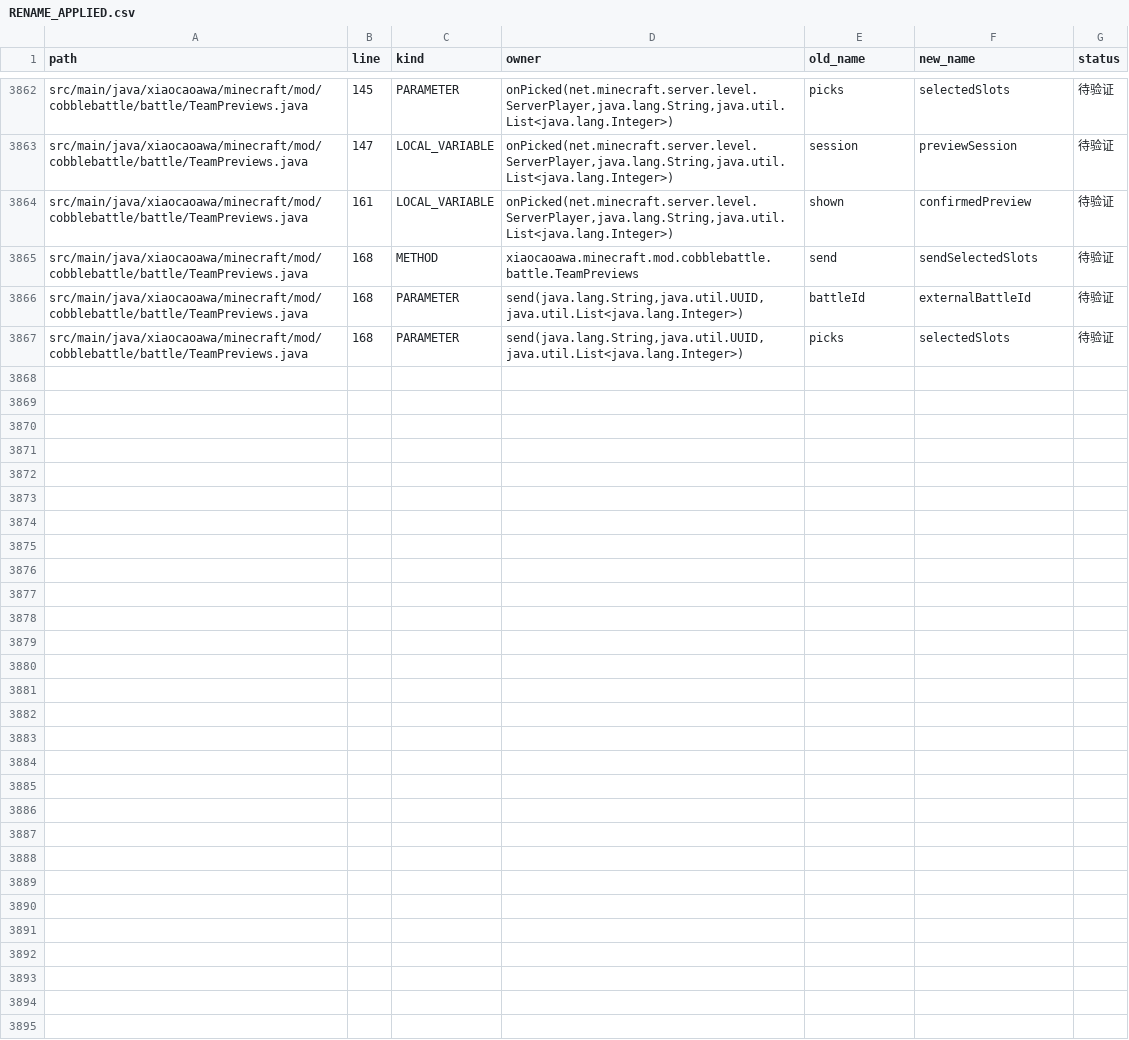
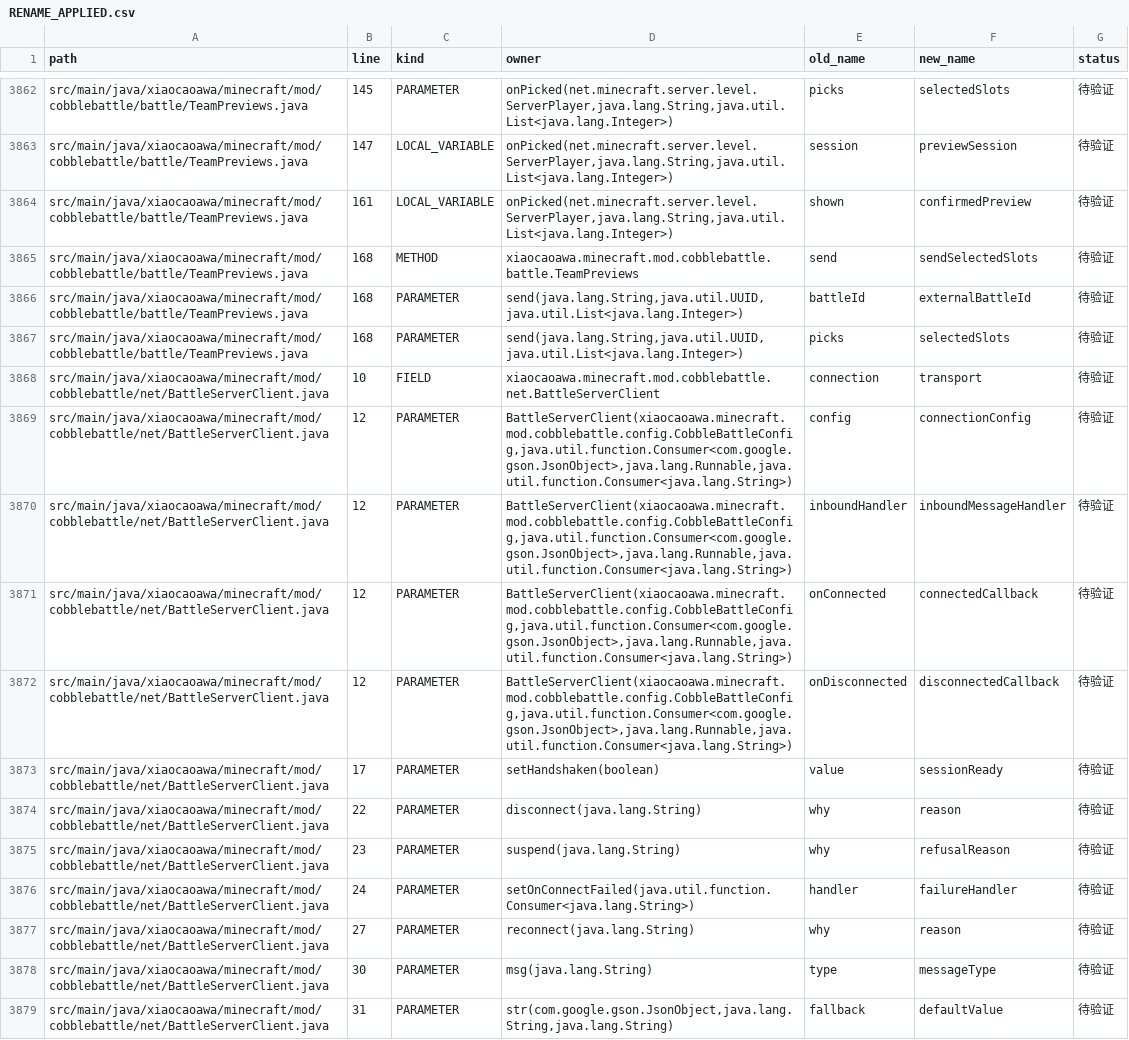
Before and after one commit to RiniceSiberia/cobblemon-shadow-battle, a CSV file: docs/refactor/RENAME_APPLIED.csv, drawn as a sheet; only a part is shown, gaps mark what is left out; the diff covers the shown part only; the diff names each change by its address in the sheet, - before the commit and + after, or states it on an @@ line.

Commit message:
update: clarify battle server client transport

```diff
--- a/docs/refactor/RENAME_APPLIED.csv
+++ b/docs/refactor/RENAME_APPLIED.csv
+row 3868: src/main/java/xiaocaoawa/minecraft/mod/cobblebattle/net/BattleServerClient.java | 10 | FIELD | xiaocaoawa.minecraft.mod.cobblebattle.net.BattleServerClient | connection | transport | 待验证
+row 3869: src/main/java/xiaocaoawa/minecraft/mod/cobblebattle/net/BattleServerClient.java | 12 | PARAMETER | BattleServerClient(xiaocaoawa.minecraft.mod.cobblebattle.config.CobbleBattleConfig,java.util.function.Consumer<com.google.gson.JsonObject>,java.lang.Runnable,java.util.function.Consumer<java.lang.String>) | config | connectionConfig | 待验证
+row 3870: src/main/java/xiaocaoawa/minecraft/mod/cobblebattle/net/BattleServerClient.java | 12 | PARAMETER | BattleServerClient(xiaocaoawa.minecraft.mod.cobblebattle.config.CobbleBattleConfig,java.util.function.Consumer<com.google.gson.JsonObject>,java.lang.Runnable,java.util.function.Consumer<java.lang.String>) | inboundHandler | inboundMessageHandler | 待验证
+row 3871: src/main/java/xiaocaoawa/minecraft/mod/cobblebattle/net/BattleServerClient.java | 12 | PARAMETER | BattleServerClient(xiaocaoawa.minecraft.mod.cobblebattle.config.CobbleBattleConfig,java.util.function.Consumer<com.google.gson.JsonObject>,java.lang.Runnable,java.util.function.Consumer<java.lang.String>) | onConnected | connectedCallback | 待验证
+row 3872: src/main/java/xiaocaoawa/minecraft/mod/cobblebattle/net/BattleServerClient.java | 12 | PARAMETER | BattleServerClient(xiaocaoawa.minecraft.mod.cobblebattle.config.CobbleBattleConfig,java.util.function.Consumer<com.google.gson.JsonObject>,java.lang.Runnable,java.util.function.Consumer<java.lang.String>) | onDisconnected | disconnectedCallback | 待验证
+row 3873: src/main/java/xiaocaoawa/minecraft/mod/cobblebattle/net/BattleServerClient.java | 17 | PARAMETER | setHandshaken(boolean) | value | sessionReady | 待验证
+row 3874: src/main/java/xiaocaoawa/minecraft/mod/cobblebattle/net/BattleServerClient.java | 22 | PARAMETER | disconnect(java.lang.String) | why | reason | 待验证
+row 3875: src/main/java/xiaocaoawa/minecraft/mod/cobblebattle/net/BattleServerClient.java | 23 | PARAMETER | suspend(java.lang.String) | why | refusalReason | 待验证
+row 3876: src/main/java/xiaocaoawa/minecraft/mod/cobblebattle/net/BattleServerClient.java | 24 | PARAMETER | setOnConnectFailed(java.util.function.Consumer<java.lang.String>) | handler | failureHandler | 待验证
+row 3877: src/main/java/xiaocaoawa/minecraft/mod/cobblebattle/net/BattleServerClient.java | 27 | PARAMETER | reconnect(java.lang.String) | why | reason | 待验证
+row 3878: src/main/java/xiaocaoawa/minecraft/mod/cobblebattle/net/BattleServerClient.java | 30 | PARAMETER | msg(java.lang.String) | type | messageType | 待验证
+row 3879: src/main/java/xiaocaoawa/minecraft/mod/cobblebattle/net/BattleServerClient.java | 31 | PARAMETER | str(com.google.gson.JsonObject,java.lang.String,java.lang.String) | fallback | defaultValue | 待验证
```
Also changed, not shown: 11 added rows elsewhere in this file, docs/refactor/FILES.csv, docs/refactor/RENAME_REMAINING.csv, 5 other files.
